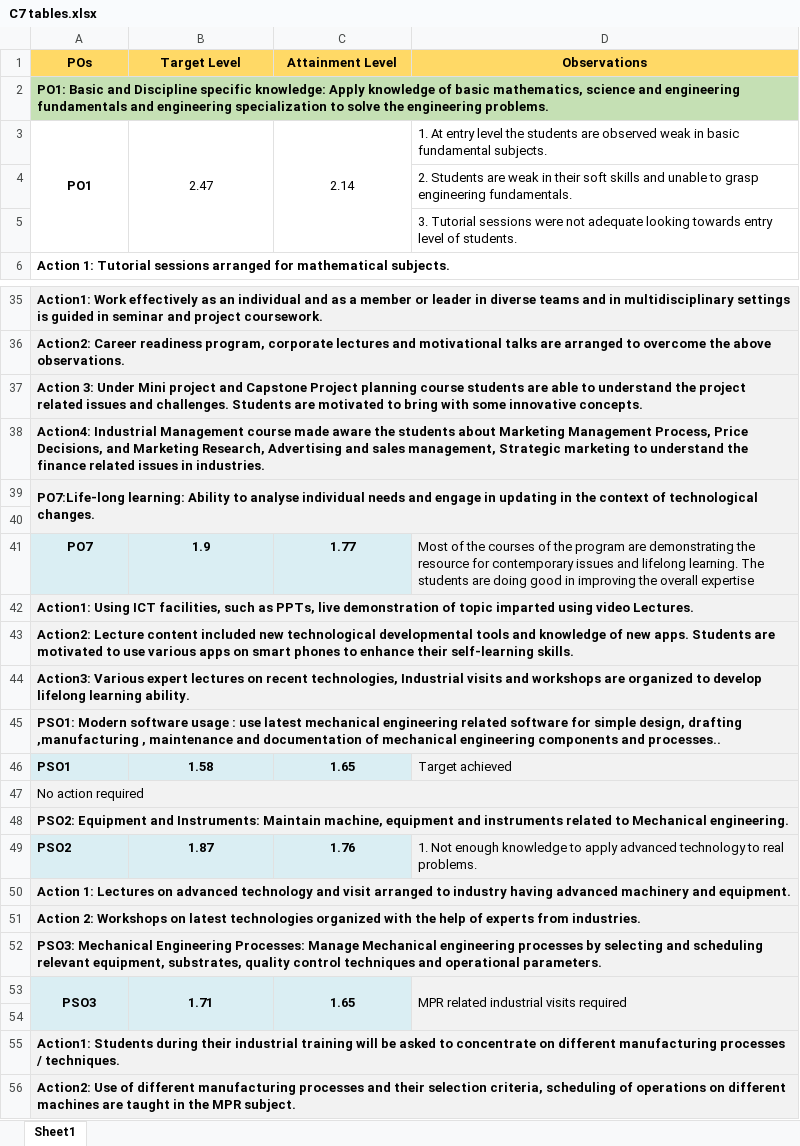
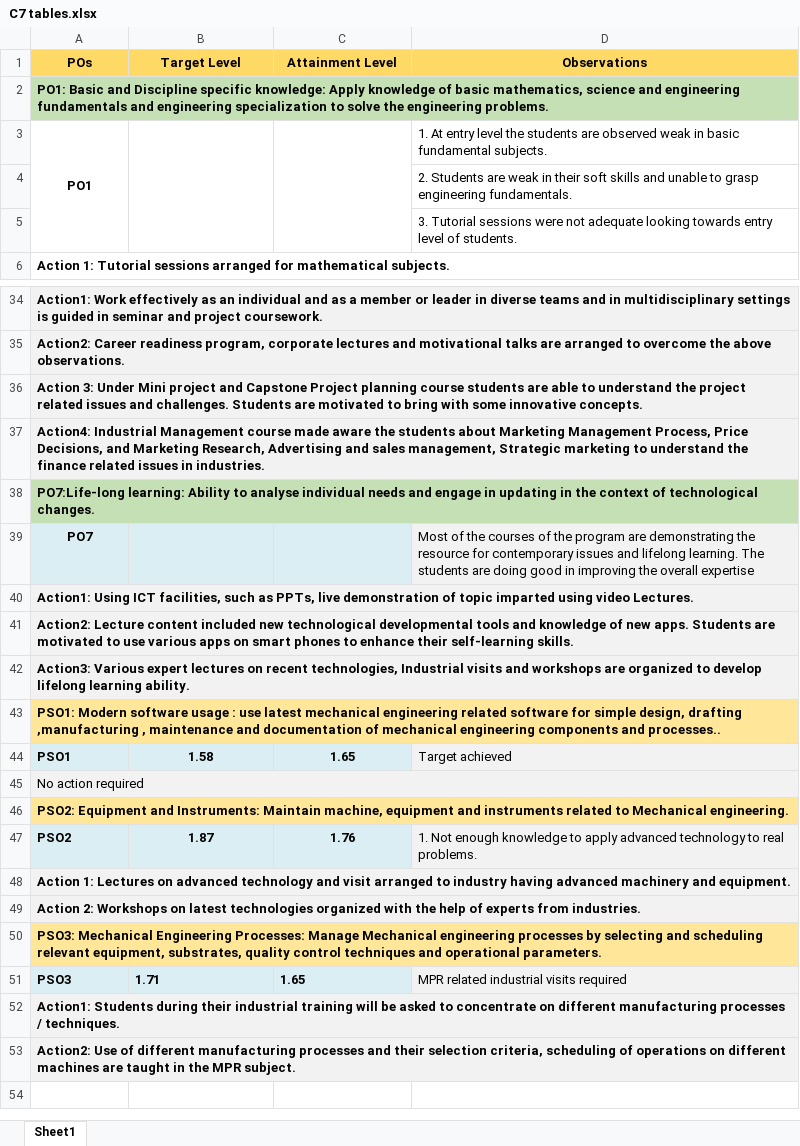
Before and after one commit to adambure21/gpd_nba, an Excel workbook: C7/C7 tables.xlsx, sheet Sheet1, drawn as a sheet; only a part is shown, gaps mark what is left out; values as stored, in another font and other column widths than the file's, no borders; removed rows and columns are numbered as before the commit, all else as after; the diff covers the shown part only; the diff names each change by its address in the sheet, - before the commit and + after, or states it on an @@ line.

```diff
--- a/C7/C7 tables.xlsx (sheet Sheet1)
+++ b/C7/C7 tables.xlsx (sheet Sheet1)
-B3 (Target Level): 2.47
+B3 (Target Level): (empty)
-C3 (Attainment Level): 2.14
+C3 (Attainment Level): (empty)
-A38:D38 fill: #F2F2F2
+A38:D38 fill: #C5E0B4
-row 40: (empty)
-B39 (Target Level): 1.9
+B39 (Target Level): (empty)
-C39 (Attainment Level): 1.77
+C39 (Attainment Level): (empty)
-A43:D43 fill: #F2F2F2
+A43:D43 fill: #FFE699
-A46:D46 fill: #F2F2F2
+A46:D46 fill: #FFE699
-A50:D50 fill: #F2F2F2
+A50:D50 fill: #FFE699
-A51:C51 alignment: center
+A51:C51 alignment: left
-A53:A54 merged
-B53:B54 merged
-C53:C54 merged
-D53:D54 merged
-row 54: (empty)
```
Also changed, not shown: 1 removed row, 15 edited cells and cell formats elsewhere in this sheet, 2 other files.
